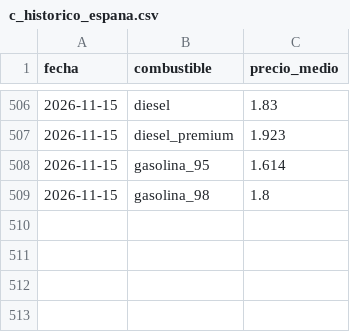
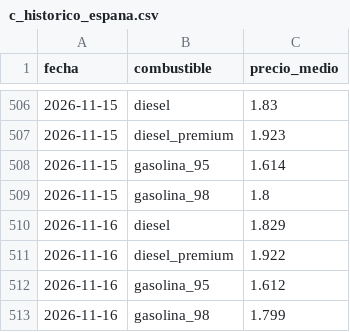
Before and after one commit to hamilton-insights/energia-en-ruta, a CSV file: site/data/c_historico_espana.csv, drawn as a sheet; only a part is shown, gaps mark what is left out; the diff names each change by its address in the sheet, - before the commit and + after, or states it on an @@ line.

```diff
--- a/site/data/c_historico_espana.csv
+++ b/site/data/c_historico_espana.csv
+row 510: 2026-11-16 | diesel | 1.829
+row 511: 2026-11-16 | diesel_premium | 1.922
+row 512: 2026-11-16 | gasolina_95 | 1.612
+row 513: 2026-11-16 | gasolina_98 | 1.799
```
Also changed, not shown: 3 other files.
